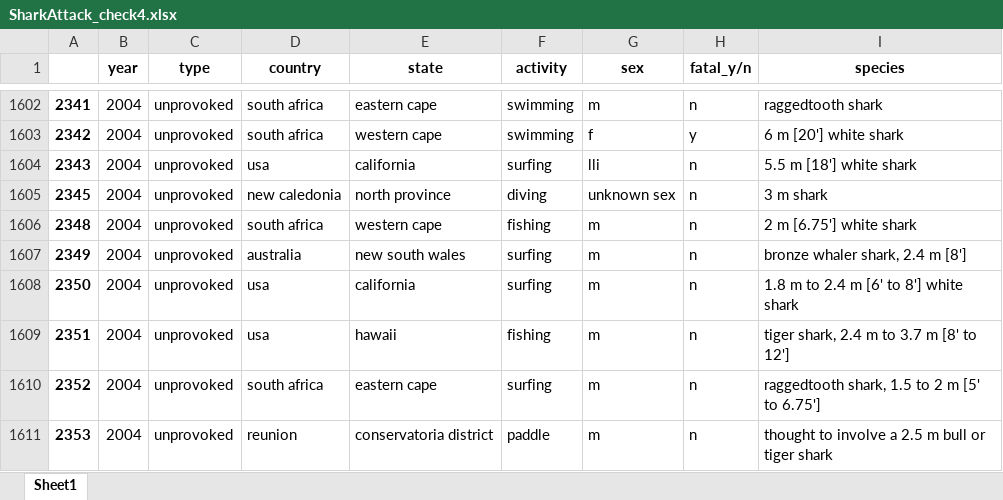
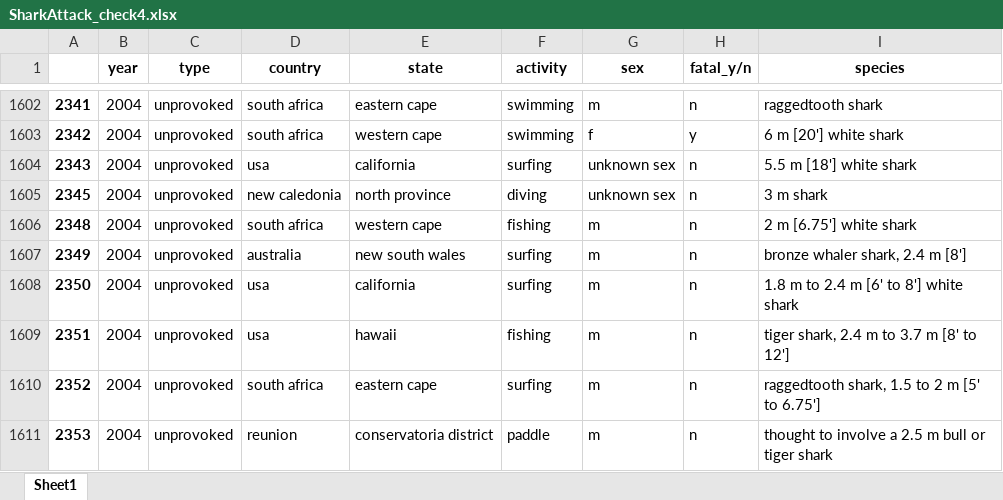
Before and after one commit to marlene-alcobendas/Project2_SharkAttack, an Excel workbook: SharkAttack_check4.xlsx, sheet Sheet1, drawn as a sheet; only a part is shown, gaps mark what is left out; values as stored, in another font and other column widths than the file's, no borders; the diff names each change by its address in the sheet, - before the commit and + after, or states it on an @@ line.

```diff
--- a/SharkAttack_check4.xlsx (sheet Sheet1)
+++ b/SharkAttack_check4.xlsx (sheet Sheet1)
-G1604 (sex): lli
+G1604 (sex): unknown sex
```
Also changed, not shown: SharkAttack_check1.xlsx, SharkAttack_check2.xlsx, 2 other files.
